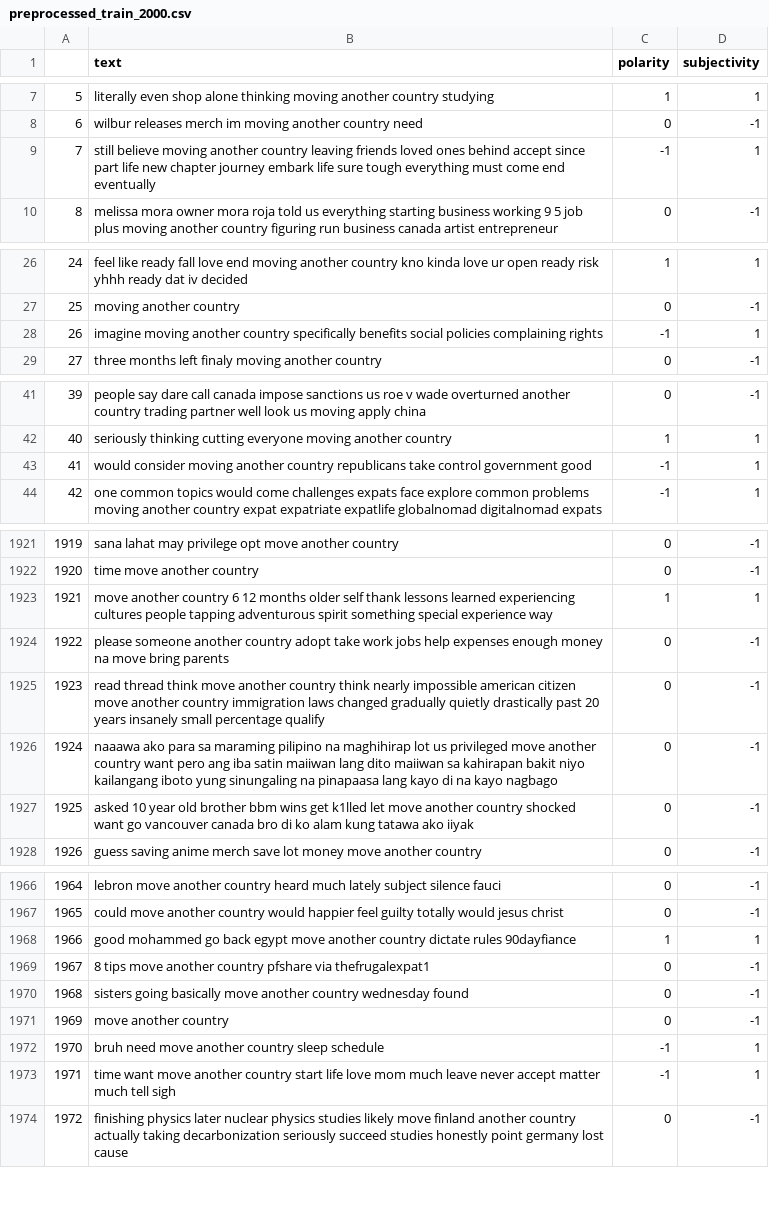
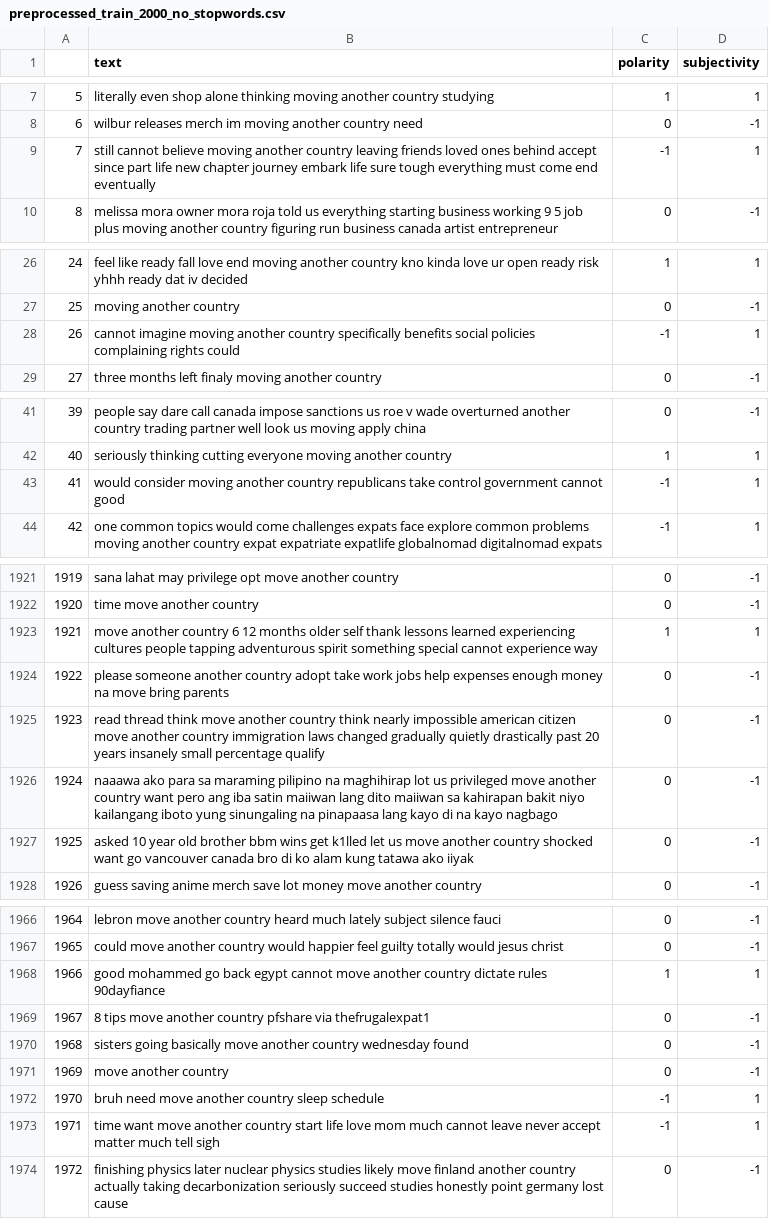
Before and after one commit to md-zaki/CZ4034_IR_Group_Project, a CSV file: data_cleaning/preprocessed_train_2000_no_stopwords.csv (was data_cleaning/preprocessed_train_2000.csv), drawn as a sheet; only a part is shown, gaps mark what is left out; the diff covers the shown part only.

```diff
--- a/data_cleaning/preprocessed_train_2000.csv
+++ b/data_cleaning/preprocessed_train_2000_no_stopwords.csv
@@ -8,3 +8,3 @@
 6,wilbur releases merch im moving another country need,0,-1
-7,still believe moving another country leaving friends loved ones behind accept since part life new chapter journey embark life sure tough everything must come end eventually,-1,1
+7,still cannot believe moving another country leaving friends loved ones behind accept since part life new chapter journey embark life sure tough everything must come end eventually,-1,1
 8,melissa mora owner mora roja told us everything starting business working 9 5 job plus moving another country figuring run business canada artist entrepreneur,0,-1
@@ -27,3 +27,3 @@
 25,moving another country,0,-1
-26,imagine moving another country specifically benefits social policies complaining rights,-1,1
+26,cannot imagine moving another country specifically benefits social policies complaining rights could,-1,1
 27,three months left finaly moving another country,0,-1
@@ -42,3 +42,3 @@
 40,seriously thinking cutting everyone moving another country,1,1
-41,would consider moving another country republicans take control government good,-1,1
+41,would consider moving another country republicans take control government cannot good,-1,1
 42,one common topics would come challenges expats face explore common problems moving another country expat expatriate expatlife globalnomad digitalnomad expats,-1,1
@@ -1922,3 +1922,3 @@
 1920,time move another country,0,-1
-1921,move another country 6 12 months older self thank lessons learned experiencing cultures people tapping adventurous spirit something special experience way,1,1
+1921,move another country 6 12 months older self thank lessons learned experiencing cultures people tapping adventurous spirit something special cannot experience way,1,1
 1922,please someone another country adopt take work jobs help expenses enough money na move bring parents,0,-1
@@ -1926,3 +1926,3 @@
 1924,naaawa ako para sa maraming pilipino na maghihirap lot us privileged move another country want pero ang iba satin maiiwan lang dito maiiwan sa kahirapan bakit niyo kailangang iboto yung sinungaling na pinapaasa lang kayo di na kayo nagbago,0,-1
-1925,asked 10 year old brother bbm wins get k1lled let move another country shocked want go vancouver canada bro di ko alam kung tatawa ako iiyak,0,-1
+1925,asked 10 year old brother bbm wins get k1lled let us move another country shocked want go vancouver canada bro di ko alam kung tatawa ako iiyak,0,-1
 1926,guess saving anime merch save lot money move another country,0,-1
@@ -1967,3 +1967,3 @@
 1965,could move another country would happier feel guilty totally would jesus christ,0,-1
-1966,good mohammed go back egypt move another country dictate rules 90dayfiance,1,1
+1966,good mohammed go back egypt cannot move another country dictate rules 90dayfiance,1,1
 1967,8 tips move another country pfshare via thefrugalexpat1,0,-1
@@ -1972,3 +1972,3 @@
 1970,bruh need move another country sleep schedule,-1,1
-1971,time want move another country start life love mom much leave never accept matter much tell sigh,-1,1
+1971,time want move another country start life love mom much cannot leave never accept matter much tell sigh,-1,1
 1972,finishing physics later nuclear physics studies likely move finland another country actually taking decarbonization seriously succeed studies honestly point germany lost cause,0,-1
```
Also changed, not shown: 64 edited cells elsewhere in this file, data_cleaning/preprocessed_eval_1000_no_stopwords.csv, 10 other files.
